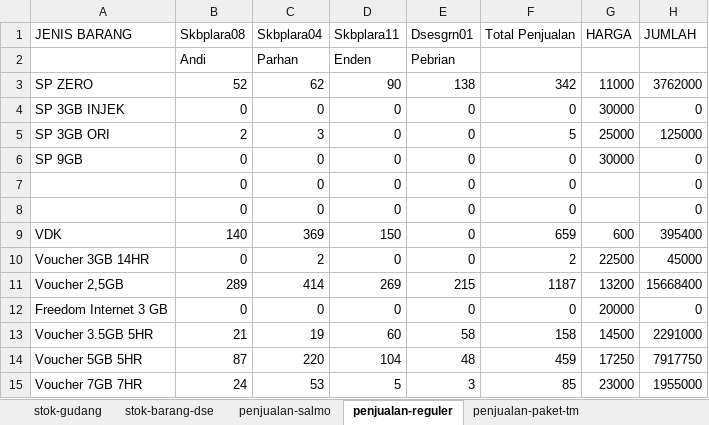
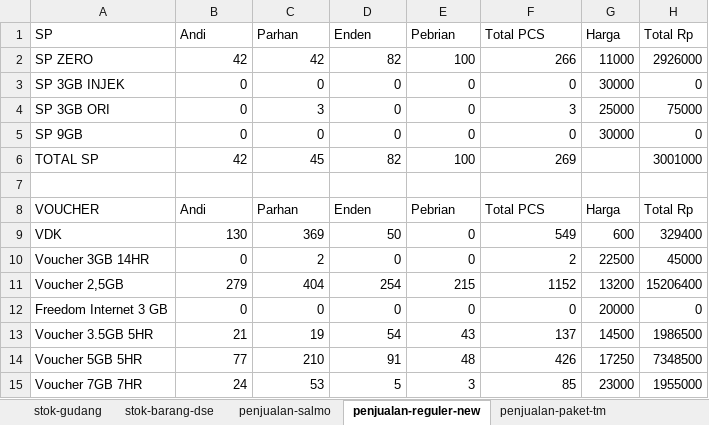
Before and after one commit to andisianday393-byte/MC-SAGARANTEN.WEB, an Excel workbook: index-data.xlsx, sheet penjualan-reguler-new, drawn as a sheet; only a part is shown; values as stored, in another font and other column widths than the file's, no borders; removed rows and columns are numbered as before the commit, all else as after; the diff covers the shown part only; the diff names each change by its address in the sheet, - before the commit and + after, or states it on an @@ line.

```diff
--- a/index-data.xlsx (sheet penjualan-reguler-new)
+++ b/index-data.xlsx (sheet penjualan-reguler-new)
-sheet tab: penjualan-reguler
+sheet tab: penjualan-reguler-new
-row 1: JENIS BARANG | Skbplara08 | Skbplara04 | Skbplara11 | Dsesgrn01 | Total Penjualan | HARGA | JUMLAH
-A1: (empty)
+A1: SP
-F1: (empty)
+F1: Total PCS
-G1: (empty)
+G1: Harga
-H1: (empty)
+H1: Total Rp
-B2 (Andi): 52
+B2 (Andi): 42
-C2 (Parhan): 62
+C2 (Parhan): 42
-D2 (Enden): 90
+D2 (Enden): 82
-E2 (Pebrian): 138
+E2 (Pebrian): 100
-F2 (Total PCS): 342
+F2 (Total PCS): 266
-H2 (Total Rp): 3762000
+H2 (Total Rp): 2926000
-B4 (Andi): 2
+B4 (Andi): 0
-F4 (Total PCS): 5
+F4 (Total PCS): 3
-H4 (Total Rp): 125000
+H4 (Total Rp): 75000
-row 7:  | 0 | 0 | 0 | 0 | 0 |  | 0
+row 6: TOTAL SP | 42 | 45 | 82 | 100 | 269 |  | 3001000
-row 7:  | 0 | 0 | 0 | 0 | 0 |  | 0
+row 7: (empty)
+row 8: VOUCHER | Andi | Parhan | Enden | Pebrian | Total PCS | Harga | Total Rp
-B9 (Andi): 140
+B9 (Andi): 130
-D9 (Enden): 150
+D9 (Enden): 50
-F9 (Total PCS): 659
+F9 (Total PCS): 549
-H9 (Total Rp): 395400
+H9 (Total Rp): 329400
-B11 (Andi): 289
+B11 (Andi): 279
-C11 (Parhan): 414
+C11 (Parhan): 404
-D11 (Enden): 269
+D11 (Enden): 254
-F11 (Total PCS): 1187
+F11 (Total PCS): 1152
-H11 (Total Rp): 15668400
+H11 (Total Rp): 15206400
-D13 (Enden): 60
+D13 (Enden): 54
-E13 (Pebrian): 58
+E13 (Pebrian): 43
-F13 (Total PCS): 158
+F13 (Total PCS): 137
-H13 (Total Rp): 2291000
+H13 (Total Rp): 1986500
-B14 (Andi): 87
+B14 (Andi): 77
-C14 (Parhan): 220
+C14 (Parhan): 210
-D14 (Enden): 104
+D14 (Enden): 91
-F14 (Total PCS): 459
+F14 (Total PCS): 426
-H14 (Total Rp): 7917750
+H14 (Total Rp): 7348500
```
Also changed, not shown: 2 added rows, 2 removed rows and 15 edited cells elsewhere in this sheet, sheet index, sheet penjualan-paket-tm, sheet stok-barang-dse, sheet stok-gudang, sheet penjualan-salmo, sheet penjualan-direct-selling, formulas that keep their value.
